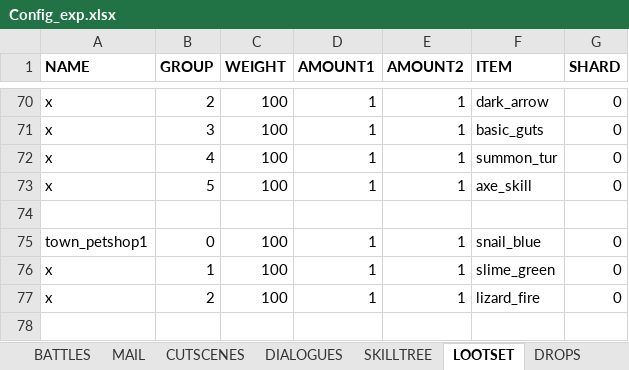
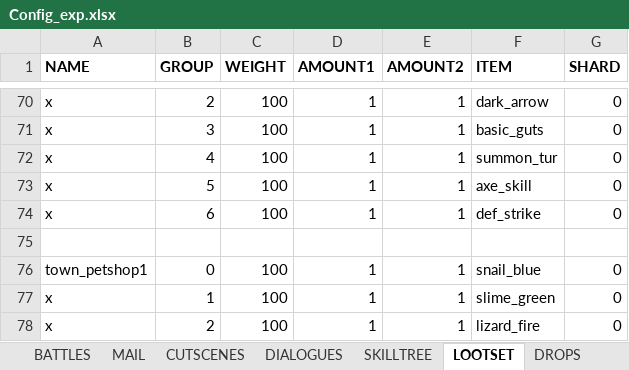
Before and after one commit to uberbax/AllForOne, an Excel workbook: Assets/StreamingAssets/Config_exp.xlsx, sheet LOOTSET, drawn as a sheet; only a part is shown, gaps mark what is left out; the shorter side is filled out with more unchanged rows; values as stored, in another font and other column widths than the file's, no borders; the diff names each change by its address in the sheet, - before the commit and + after, or states it on an @@ line.

```diff
--- a/Assets/StreamingAssets/Config_exp.xlsx (sheet LOOTSET)
+++ b/Assets/StreamingAssets/Config_exp.xlsx (sheet LOOTSET)
+row 74: x | 6 | 100 | 1 | 1 | def_strike | 0
```
Also changed, not shown: sheet SKILLS2, charts or pictures, Assets/StreamingAssets/loc.xlsx, 5 other files.
